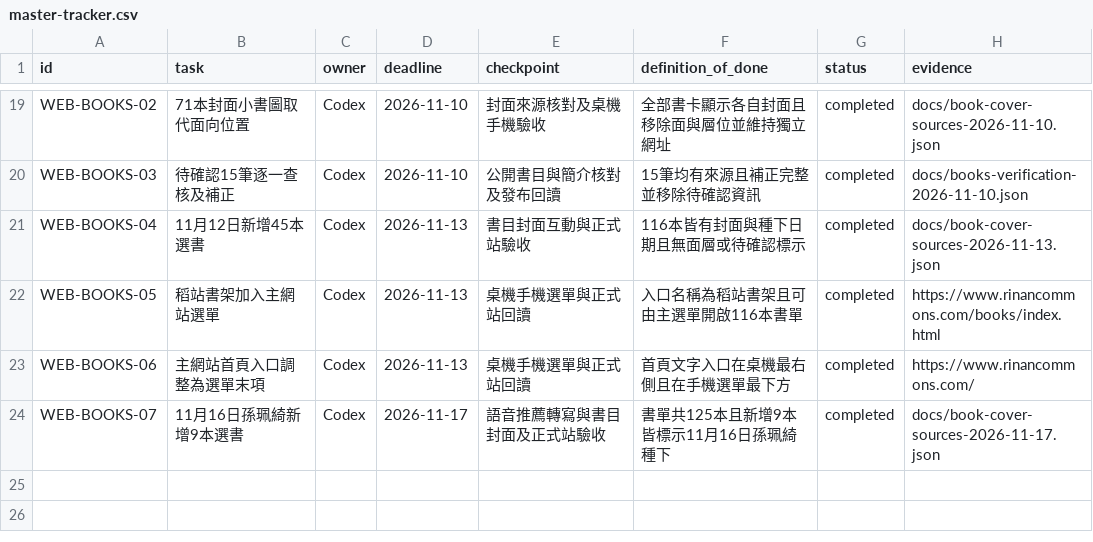
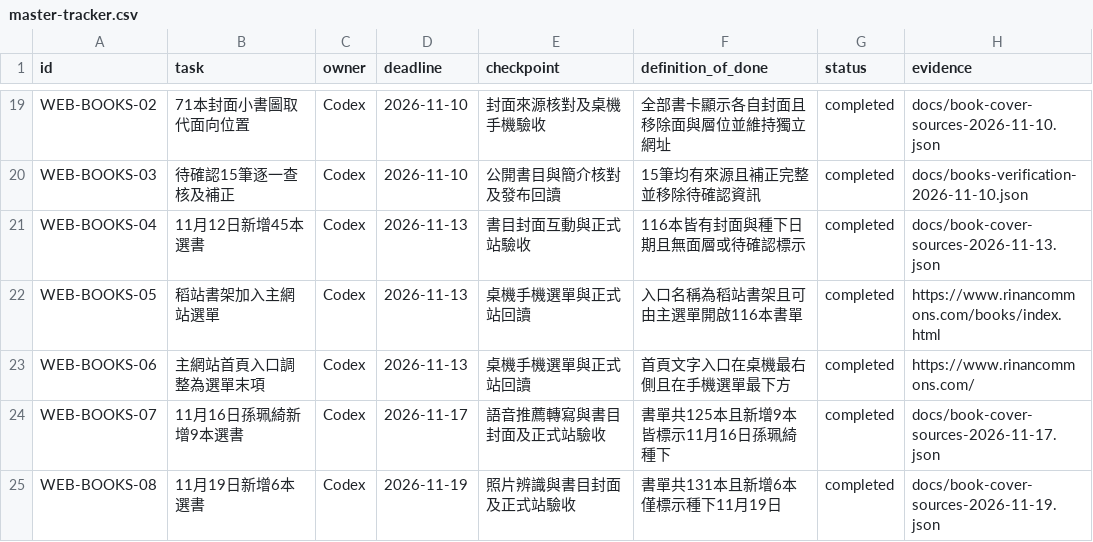
Before and after one commit to jimmy10107/rinan-commons, a CSV file: docs/master-tracker.csv, drawn as a sheet; only a part is shown, gaps mark what is left out.

Commit message:
Add six books planted on November 19

```diff
--- a/docs/master-tracker.csv
+++ b/docs/master-tracker.csv
@@ -24 +24,2 @@ WEB-BOOKS-06,主網站首頁入口調整為選單末項,Codex,2026-11-13,桌機
 WEB-BOOKS-07,11月16日孫珮綺新增9本選書,Codex,2026-11-17,語音推薦轉寫與書目封面及正式站驗收,書單共125本且新增9本皆標示11月16日孫珮綺種下,completed,docs/book-cover-sources-2026-11-17.json
+WEB-BOOKS-08,11月19日新增6本選書,Codex,2026-11-19,照片辨識與書目封面及正式站驗收,書單共131本且新增6本僅標示種下11月19日,completed,docs/book-cover-sources-2026-11-19.json
```
Also changed, not shown: 14 other files.
